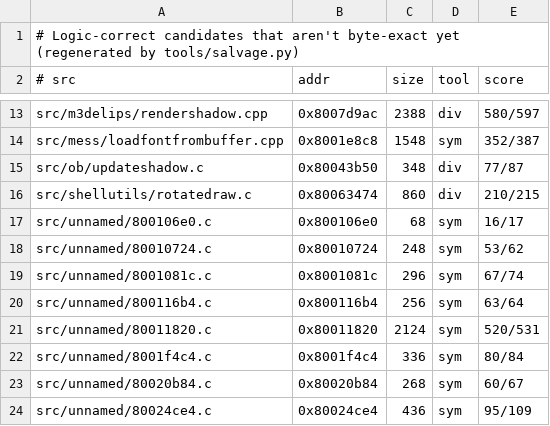
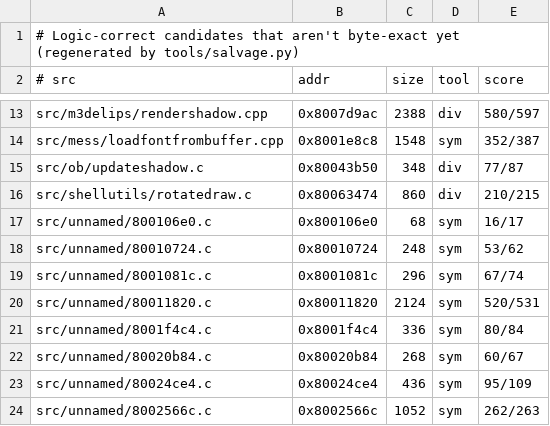
Before and after one commit to LANCommander/THPS, a TSV file: decomp/nearmiss.tsv, drawn as a sheet; only a part is shown, gaps mark what is left out; the shorter side is filled out with more unchanged rows.

```diff
--- a/decomp/nearmiss.tsv
+++ b/decomp/nearmiss.tsv
@@ -19,3 +19,2 @@ src/unnamed/80010724.c	0x80010724	248	sym	53/62
 src/unnamed/8001081c.c	0x8001081c	296	sym	67/74
-src/unnamed/800116b4.c	0x800116b4	256	sym	63/64
 src/unnamed/80011820.c	0x80011820	2124	sym	520/531
```
Also changed, not shown: decomp/matched.tsv, 2 other files.
